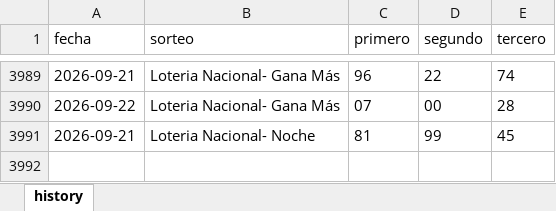
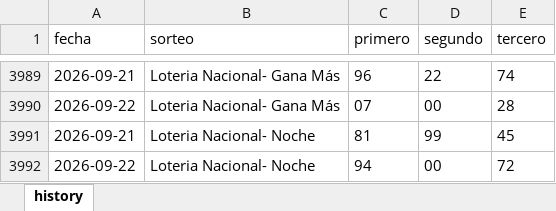
Before and after one commit to carbosota1/CLAUDE-L-NACIONAL, an Excel workbook: data/history.xlsx, sheet history, drawn as a sheet; only a part is shown, gaps mark what is left out; values as stored, in another font and other column widths than the file's, no borders; the diff names each change by its address in the sheet, - before the commit and + after, or states it on an @@ line.

```diff
--- a/data/history.xlsx (sheet history)
+++ b/data/history.xlsx (sheet history)
+row 3992: 2026-09-22 | Loteria Nacional- Noche | 94 | 00 | 72
```
Also changed, not shown: 4 other files.
